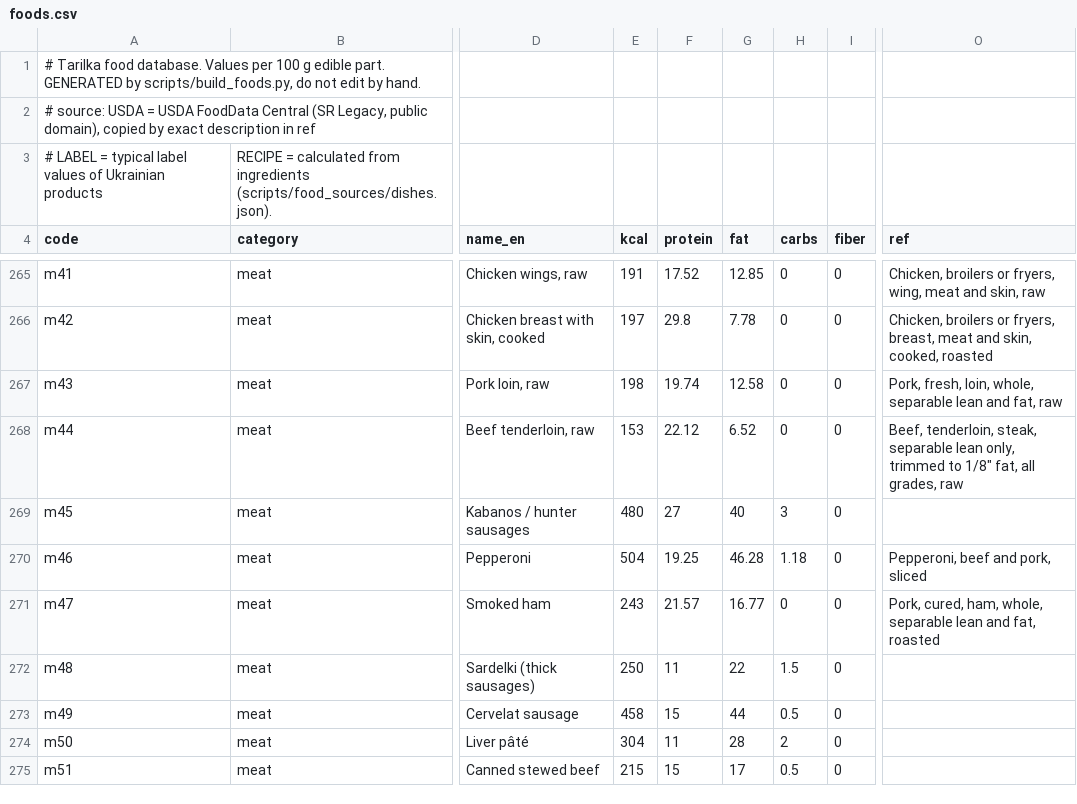
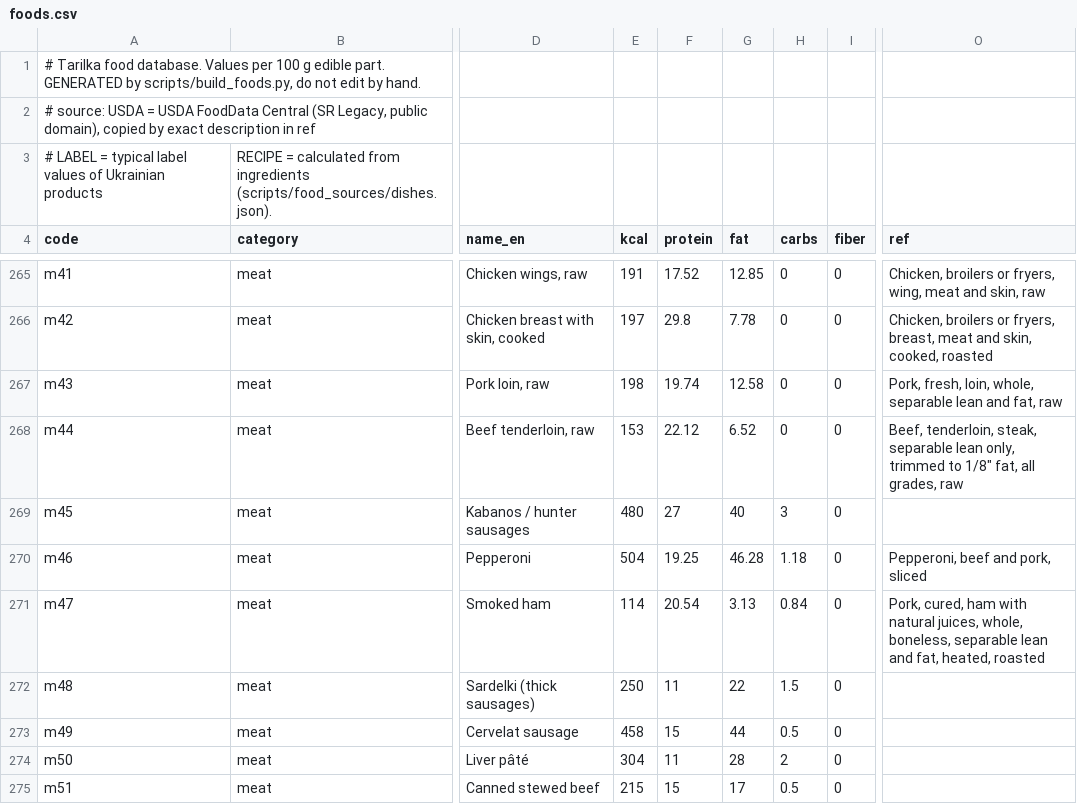
Before and after one commit to Marybezu/tarilka, a CSV file: app/src/main/assets/foods.csv, drawn as a sheet; only a part is shown, gaps mark what is left out; the diff covers the shown part only; the diff names each change by its address in the sheet, - before the commit and + after, or states it on an @@ line.

```diff
--- a/app/src/main/assets/foods.csv
+++ b/app/src/main/assets/foods.csv
-E271 (kcal): 243
+E271 (kcal): 114
-F271 (protein): 21.57
+F271 (protein): 20.54
-G271 (fat): 16.77
+G271 (fat): 3.13
-H271 (carbs): 0
+H271 (carbs): 0.84
-O271 (ref): Pork, cured, ham, whole, separable lean and fat, roasted
+O271 (ref): Pork, cured, ham with natural juices, whole, boneless, separable lean and fat, heated, roasted
```
Also changed, not shown: 21 edited cells elsewhere in this file.
